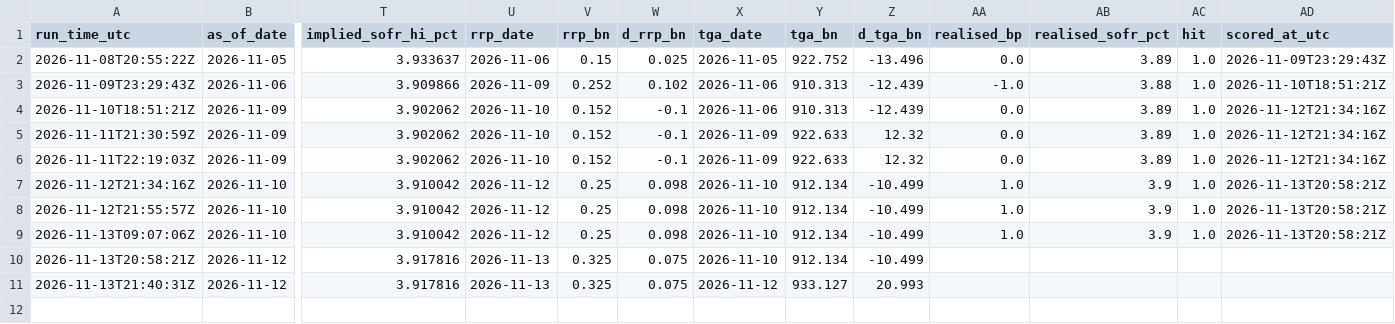
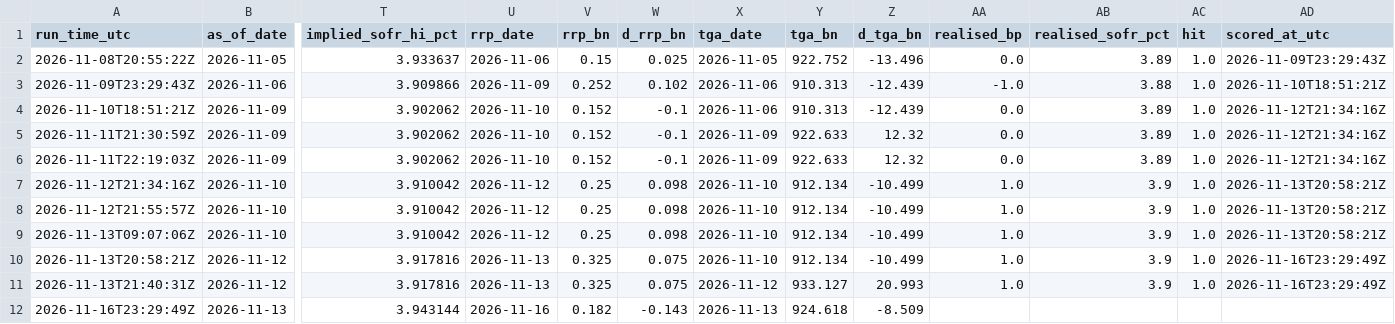
Before and after one commit to olivettieugenie-prog/repo-corridor, a CSV file: data/live/forecast.csv, drawn as a sheet; only a part is shown, gaps mark what is left out; rows hold the shown columns only; the diff names each change by its address in the sheet, - before the commit and + after, or states it on an @@ line.

```diff
--- a/data/live/forecast.csv
+++ b/data/live/forecast.csv
-AA10:AA11 (realised_bp): (empty)
+AA10:AA11 (realised_bp): 1.0
-AB10:AB11 (realised_sofr_pct): (empty)
+AB10:AB11 (realised_sofr_pct): 3.9
-AC10:AC11 (hit): (empty)
+AC10:AC11 (hit): 1.0
-AD10:AD11 (scored_at_utc): (empty)
+AD10:AD11 (scored_at_utc): 2026-11-16T23:29:49Z
+row 12: 2026-11-16T23:29:49Z | 2026-11-13 | 3.943144 | 2026-11-16 | 0.182 | -0.143 | 2026-11-13 | 924.618 | -8.509
```
Also changed, not shown: data/live/daily.csv, data/live/forward.csv.
